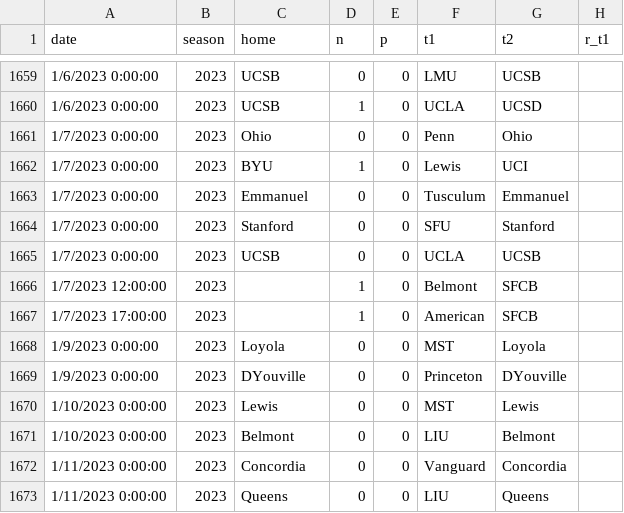
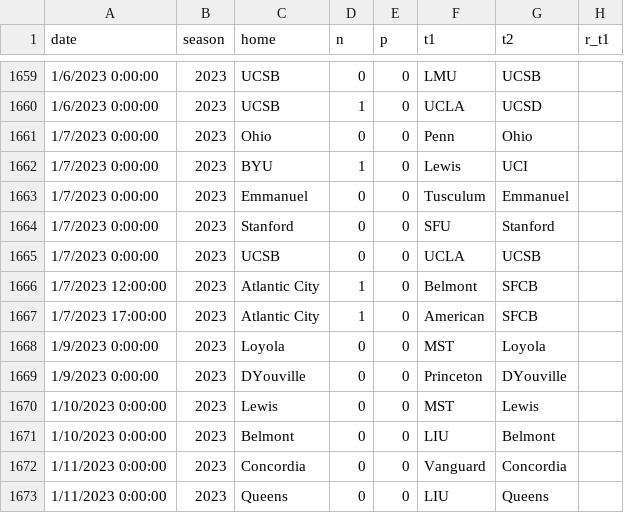
Before and after one commit to tjbreshears/VBelo, a CSV file: inputs/VBelo - games.csv, drawn as a sheet; only a part is shown, gaps mark what is left out; the diff names each change by its address in the sheet, - before the commit and + after, or states it on an @@ line.

```diff
--- a/inputs/VBelo - games.csv
+++ b/inputs/VBelo - games.csv
-C1666:C1667 (home): (empty)
+C1666:C1667 (home): Atlantic City
```
Also changed, not shown: inputs/VBelo - teams.csv, outputs/games_output.csv, 2 other files.
